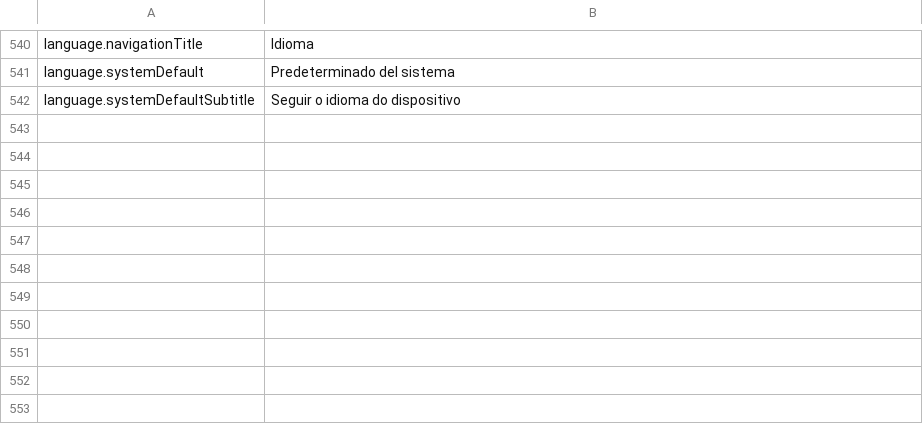
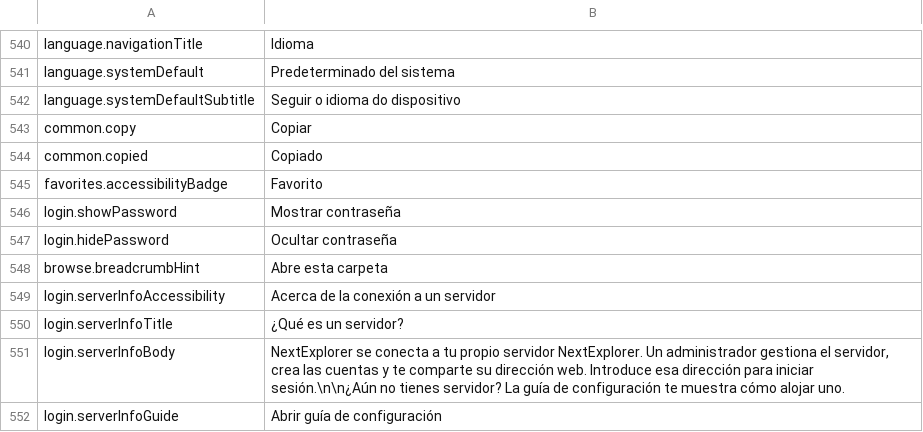
Before and after one commit to PhillipMaizza/NextExplorer-iOS, a TSV file: Packages/Localization/translations/es.tsv, drawn as a sheet; only a part is shown, gaps mark what is left out; the diff names each change by its address in the sheet, - before the commit and + after, or states it on an @@ line.

```diff
--- a/Packages/Localization/translations/es.tsv
+++ b/Packages/Localization/translations/es.tsv
+row 543: common.copy | Copiar
+row 544: common.copied | Copiado
+row 545: favorites.accessibilityBadge | Favorito
+row 546: login.showPassword | Mostrar contraseña
+row 547: login.hidePassword | Ocultar contraseña
+row 548: browse.breadcrumbHint | Abre esta carpeta
+row 549: login.serverInfoAccessibility | Acerca de la conexión a un servidor
+row 550: login.serverInfoTitle | ¿Qué es un servidor?
+row 551: login.serverInfoBody | NextExplorer se conecta a tu propio servidor NextExplorer. Un administrador gestiona el servidor, crea las cuentas y te comparte su dirección web. Introduce esa dirección para iniciar sesión.\n\n¿Aún no tienes servidor? La guía de configuración te muestra cómo alojar uno.
+row 552: login.serverInfoGuide | Abrir guía de configuración
```
Also changed, not shown: Packages/Localization/translations/de.tsv, Packages/Localization/translations/it.tsv, 44 other files.
